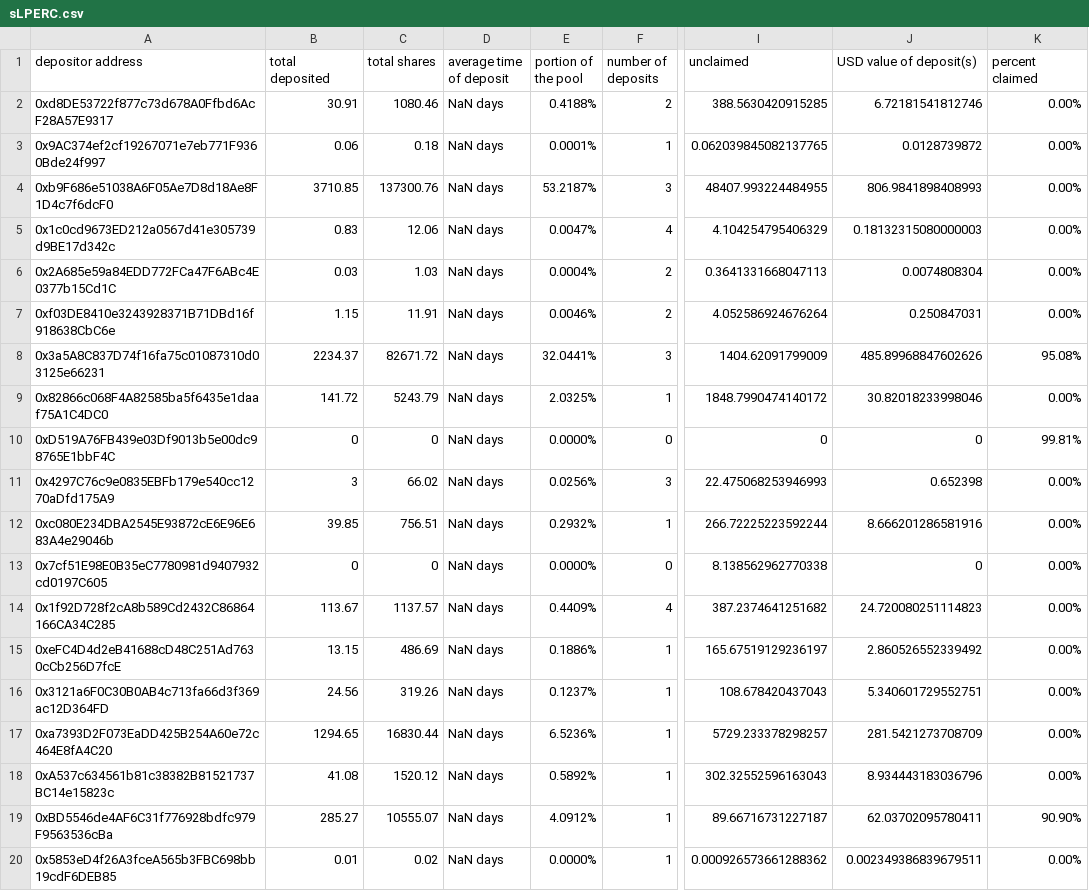
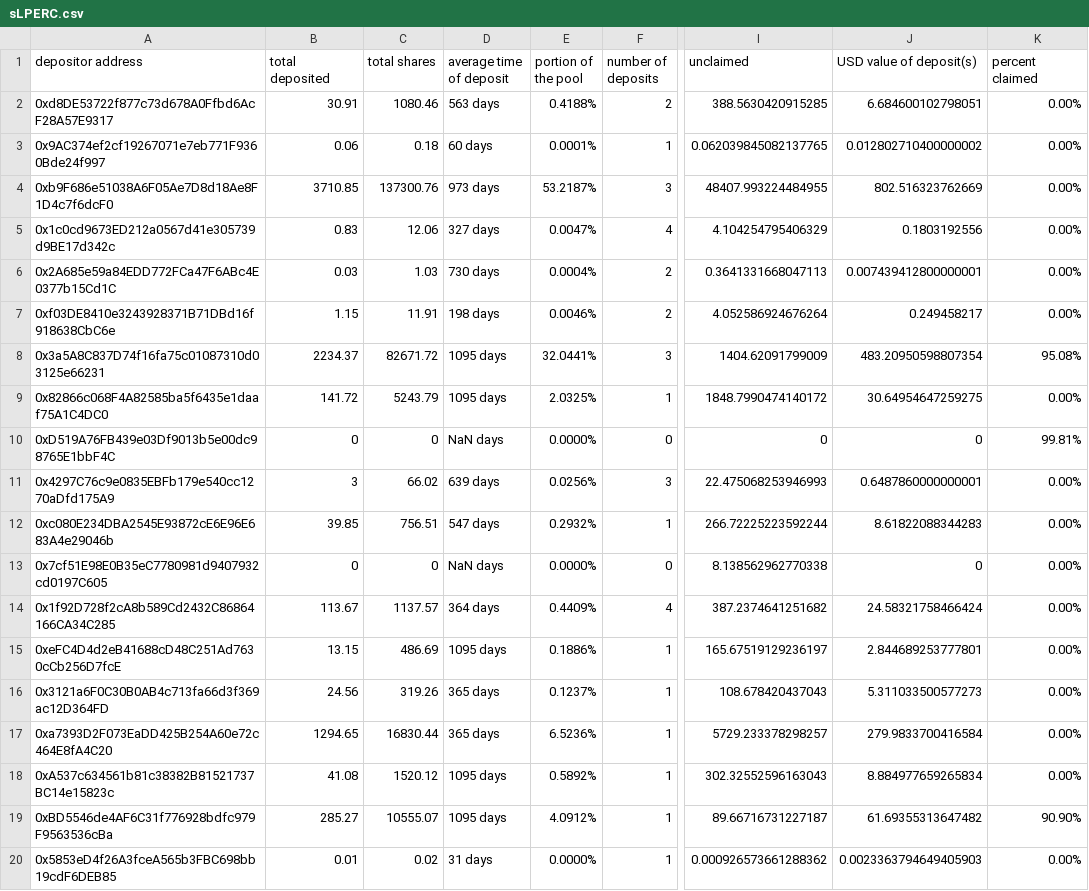
Before and after one commit to Periondao/staker-analysis, a CSV file: sheets/sLPERC.csv, drawn as a sheet; only a part is shown, gaps mark what is left out; the diff names each change by its address in the sheet, - before the commit and + after, or states it on an @@ line.

Commit message:
added info sheet

```diff
--- a/sheets/sLPERC.csv
+++ b/sheets/sLPERC.csv
-D2 (average time of deposit): NaN days
+D2 (average time of deposit): 563 days
-J2 (USD value of deposit(s)): 6.72181541812746
+J2 (USD value of deposit(s)): 6.684600102798051
-D3 (average time of deposit): NaN days
+D3 (average time of deposit): 60 days
-J3 (USD value of deposit(s)): 0.0128739872
+J3 (USD value of deposit(s)): 0.012802710400000002
-D4 (average time of deposit): NaN days
+D4 (average time of deposit): 973 days
-J4 (USD value of deposit(s)): 806.9841898408993
+J4 (USD value of deposit(s)): 802.516323762669
-D5 (average time of deposit): NaN days
+D5 (average time of deposit): 327 days
-J5 (USD value of deposit(s)): 0.18132315080000003
+J5 (USD value of deposit(s)): 0.1803192556
-D6 (average time of deposit): NaN days
+D6 (average time of deposit): 730 days
-J6 (USD value of deposit(s)): 0.0074808304
+J6 (USD value of deposit(s)): 0.007439412800000001
-D7 (average time of deposit): NaN days
+D7 (average time of deposit): 198 days
-J7 (USD value of deposit(s)): 0.250847031
+J7 (USD value of deposit(s)): 0.249458217
-D8:D9 (average time of deposit): NaN days
+D8:D9 (average time of deposit): 1095 days
-J8 (USD value of deposit(s)): 485.89968847602626
+J8 (USD value of deposit(s)): 483.20950598807354
-J9 (USD value of deposit(s)): 30.82018233998046
+J9 (USD value of deposit(s)): 30.64954647259275
-D11 (average time of deposit): NaN days
+D11 (average time of deposit): 639 days
-J11 (USD value of deposit(s)): 0.652398
+J11 (USD value of deposit(s)): 0.6487860000000001
-D12 (average time of deposit): NaN days
+D12 (average time of deposit): 547 days
-J12 (USD value of deposit(s)): 8.666201286581916
+J12 (USD value of deposit(s)): 8.61822088344283
-D14 (average time of deposit): NaN days
+D14 (average time of deposit): 364 days
-J14 (USD value of deposit(s)): 24.720080251114823
+J14 (USD value of deposit(s)): 24.58321758466424
-D15 (average time of deposit): NaN days
+D15 (average time of deposit): 1095 days
-J15 (USD value of deposit(s)): 2.860526552339492
+J15 (USD value of deposit(s)): 2.844689253777801
-D16:D17 (average time of deposit): NaN days
+D16:D17 (average time of deposit): 365 days
-J16 (USD value of deposit(s)): 5.340601729552751
+J16 (USD value of deposit(s)): 5.311033500577273
-J17 (USD value of deposit(s)): 281.5421273708709
+J17 (USD value of deposit(s)): 279.9833700416584
-D18:D19 (average time of deposit): NaN days
+D18:D19 (average time of deposit): 1095 days
-J18 (USD value of deposit(s)): 8.934443183036796
+J18 (USD value of deposit(s)): 8.884977659265834
-J19 (USD value of deposit(s)): 62.03702095780411
+J19 (USD value of deposit(s)): 61.69355313647482
-D20 (average time of deposit): NaN days
+D20 (average time of deposit): 31 days
-J20 (USD value of deposit(s)): 0.002349386839679511
+J20 (USD value of deposit(s)): 0.0023363794649405903
```
Also changed, not shown: sheets/sPERC.csv, 2 other files.
